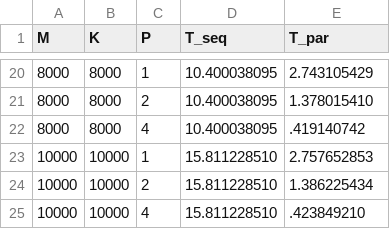
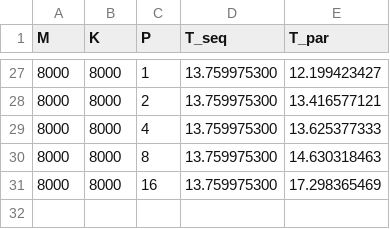
Before and after one commit to oncominglane/parallel_programming, a CSV file: labwork1/results.csv, drawn as a sheet; only a part is shown, gaps mark what is left out; the diff covers the shown part only.

```diff
--- a/labwork1/results.csv
+++ b/labwork1/results.csv
@@ -20,6 +27,5 @@ M,K,P,T_seq,T_par
-8000,8000,1,10.400038095,2.743105429
-8000,8000,2,10.400038095,1.378015410
-8000,8000,4,10.400038095,.419140742
-10000,10000,1,15.811228510,2.757652853
-10000,10000,2,15.811228510,1.386225434
-10000,10000,4,15.811228510,.423849210
+8000,8000,1,13.759975300,12.199423427
+8000,8000,2,13.759975300,13.416577121
+8000,8000,4,13.759975300,13.625377333
+8000,8000,8,13.759975300,14.630318463
+8000,8000,16,13.759975300,17.298365469
```
Also changed, not shown: 7 added rows and 36 edited cells elsewhere in this file, 6 other files.
